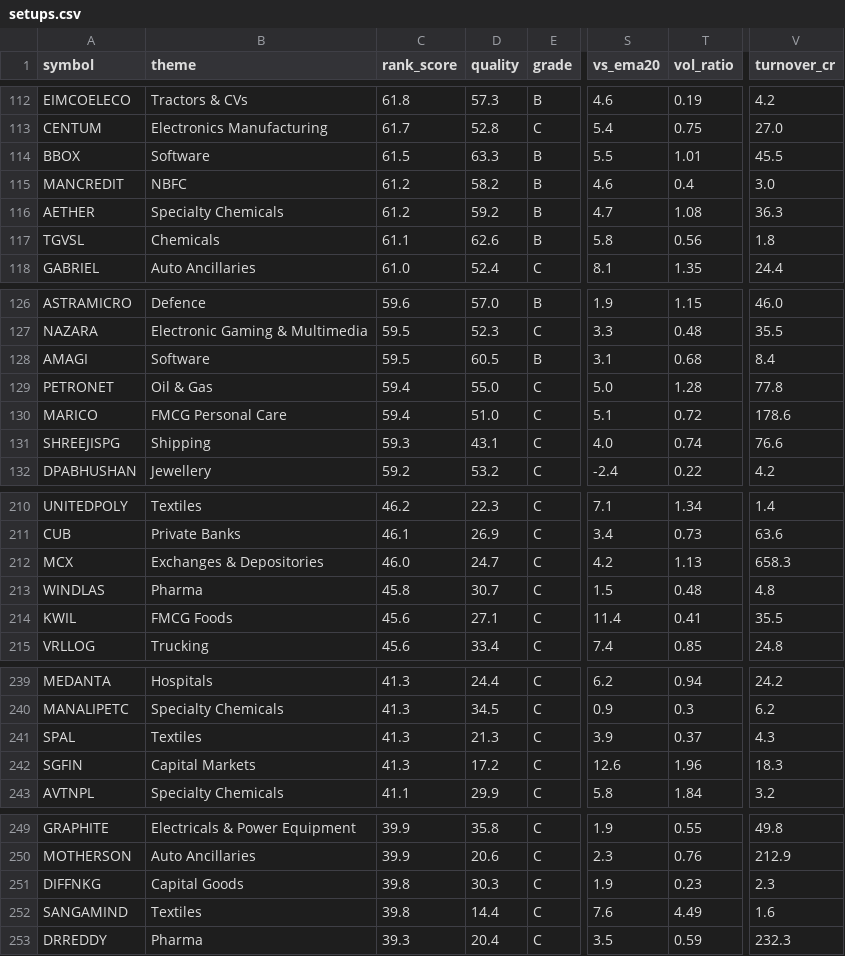
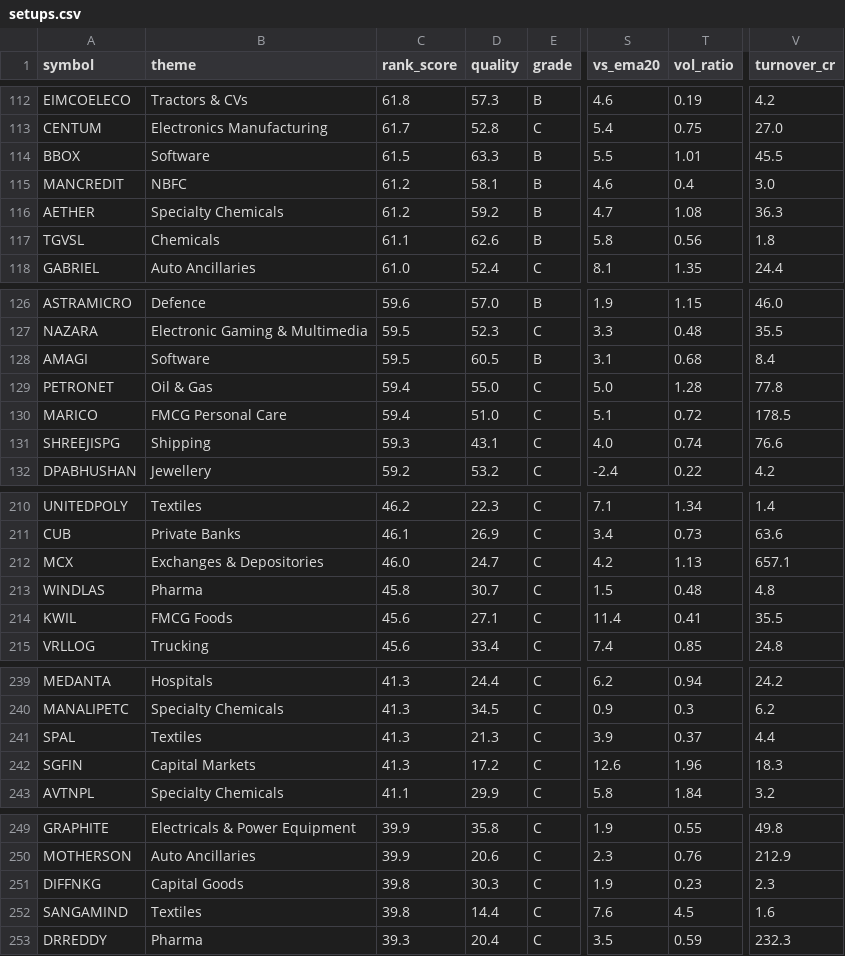
Before and after one commit to trustyliar/nse-sector-rotation, a CSV file: derived/setups.csv, drawn as a sheet; only a part is shown, gaps mark what is left out; the diff covers the shown part only; the diff names each change by its address in the sheet, - before the commit and + after, or states it on an @@ line.

```diff
--- a/derived/setups.csv
+++ b/derived/setups.csv
-D115 (quality): 58.2
+D115 (quality): 58.1
-V130 (turnover_cr): 178.6
+V130 (turnover_cr): 178.5
-V212 (turnover_cr): 658.3
+V212 (turnover_cr): 657.1
-V241 (turnover_cr): 4.3
+V241 (turnover_cr): 4.4
-T252 (vol_ratio): 4.49
+T252 (vol_ratio): 4.5
```
Also changed, not shown: 10 edited cells elsewhere in this file, 7 other files.
